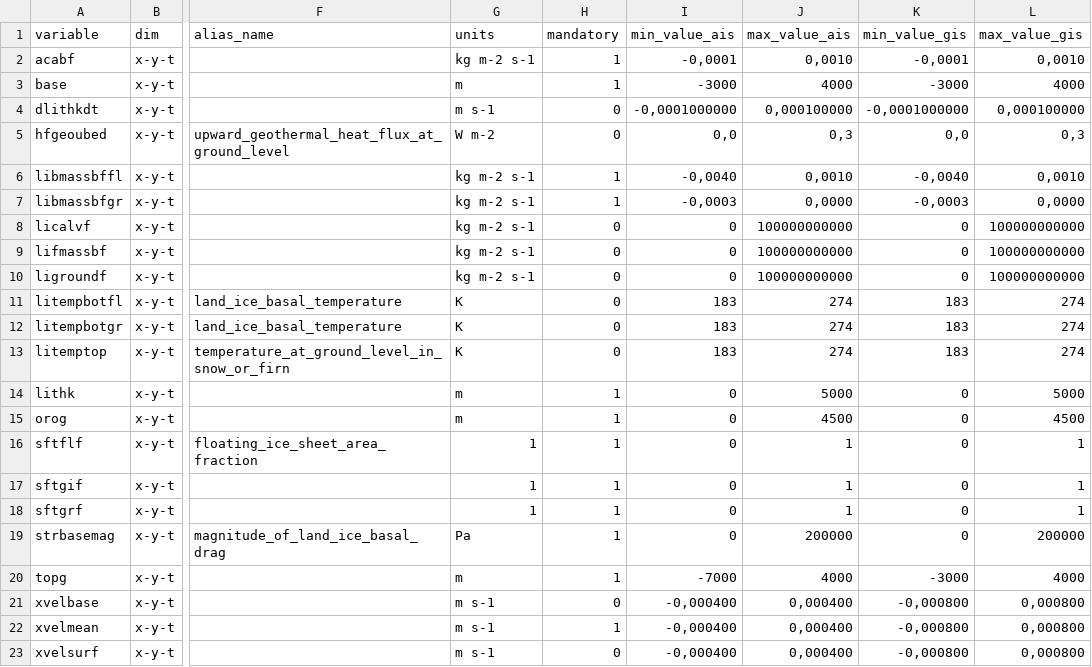
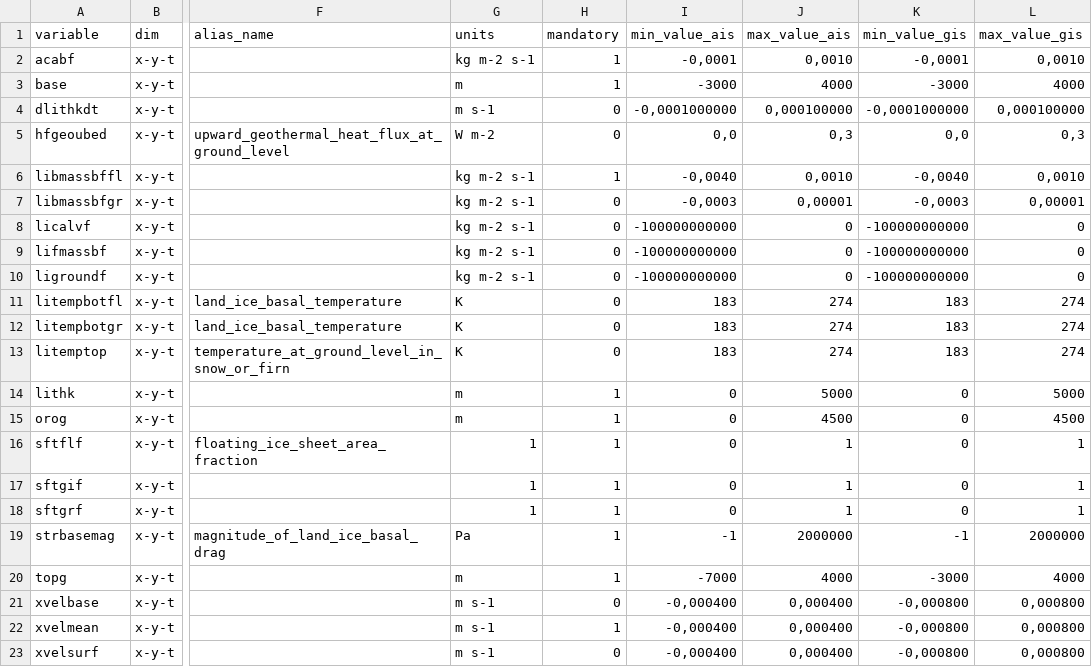
Before and after one commit to jbbarre/ISM_SimulationChecker, a CSV file: ismip6_criteria.csv, drawn as a sheet; only a part is shown, gaps mark what is left out; the diff names each change by its address in the sheet, - before the commit and + after, or states it on an @@ line.

Commit message:
new max/min values for some constants

```diff
--- a/ismip6_criteria.csv
+++ b/ismip6_criteria.csv
-H7 (mandatory): 1
+H7 (mandatory): 0
-J7 (max_value_ais): 0,0000
+J7 (max_value_ais): 0,00001
-L7 (max_value_gis): 0,0000
+L7 (max_value_gis): 0,00001
-I8:I10 (min_value_ais): 0
+I8:I10 (min_value_ais): -100000000000
-J8:J10 (max_value_ais): 100000000000
+J8:J10 (max_value_ais): 0
-K8:K10 (min_value_gis): 0
+K8:K10 (min_value_gis): -100000000000
-L8:L10 (max_value_gis): 100000000000
+L8:L10 (max_value_gis): 0
-I19 (min_value_ais): 0
+I19 (min_value_ais): -1
-J19 (max_value_ais): 200000
+J19 (max_value_ais): 2000000
-K19 (min_value_gis): 0
+K19 (min_value_gis): -1
-L19 (max_value_gis): 200000
+L19 (max_value_gis): 2000000
```
